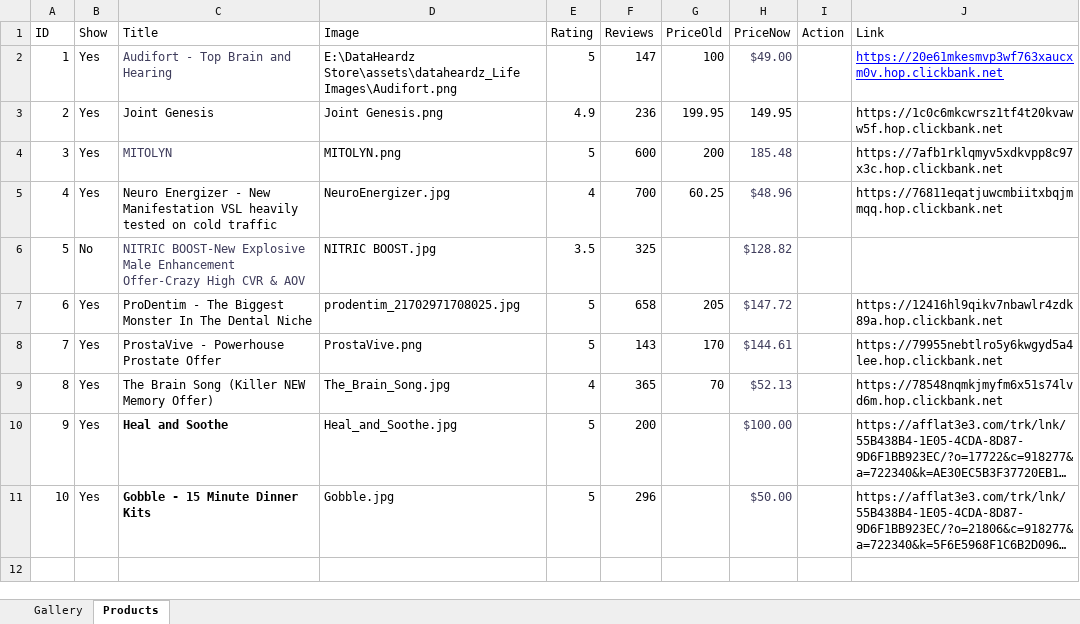
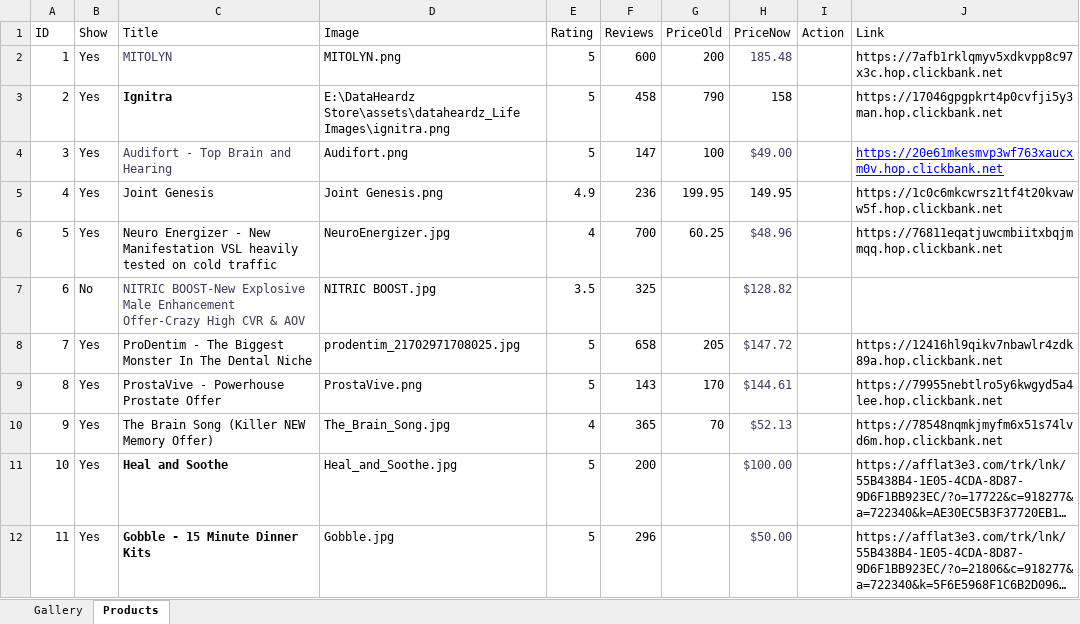
Before and after one commit to sanjuj2457-glitch/dataHeardz, an Excel workbook: assets/data/Products.xlsx, sheet Products, drawn as a sheet; long unchanged cells end in …; values as stored, in another font and other column widths than the file's, no borders; addresses are those after the commit; the diff names each change by its address in the sheet, - before the commit and + after, or states it on an @@ line.

```diff
--- a/assets/data/Products.xlsx (sheet Products)
+++ b/assets/data/Products.xlsx (sheet Products)
@@ row 4 moved to row 2: 1 @@
+row 3: 2 | Yes | Ignitra | E:\DataHeardz Store\assets\dataheardz_Life Images\ignitra.png | 5 | 458 | 790 | 158 |  | https://17046gpgpkrt4p0cvfji5y3man.hop.clickbank.net
@@ column A (ID) renumbered from row 4 down @@
-D4 (Image): E:\DataHeardz Store\assets\dataheardz_Life Images\Audifort.png
+D4 (Image): Audifort.png
```
Also changed, not shown: assets/data/gallery.xlsx, 6 other files.
